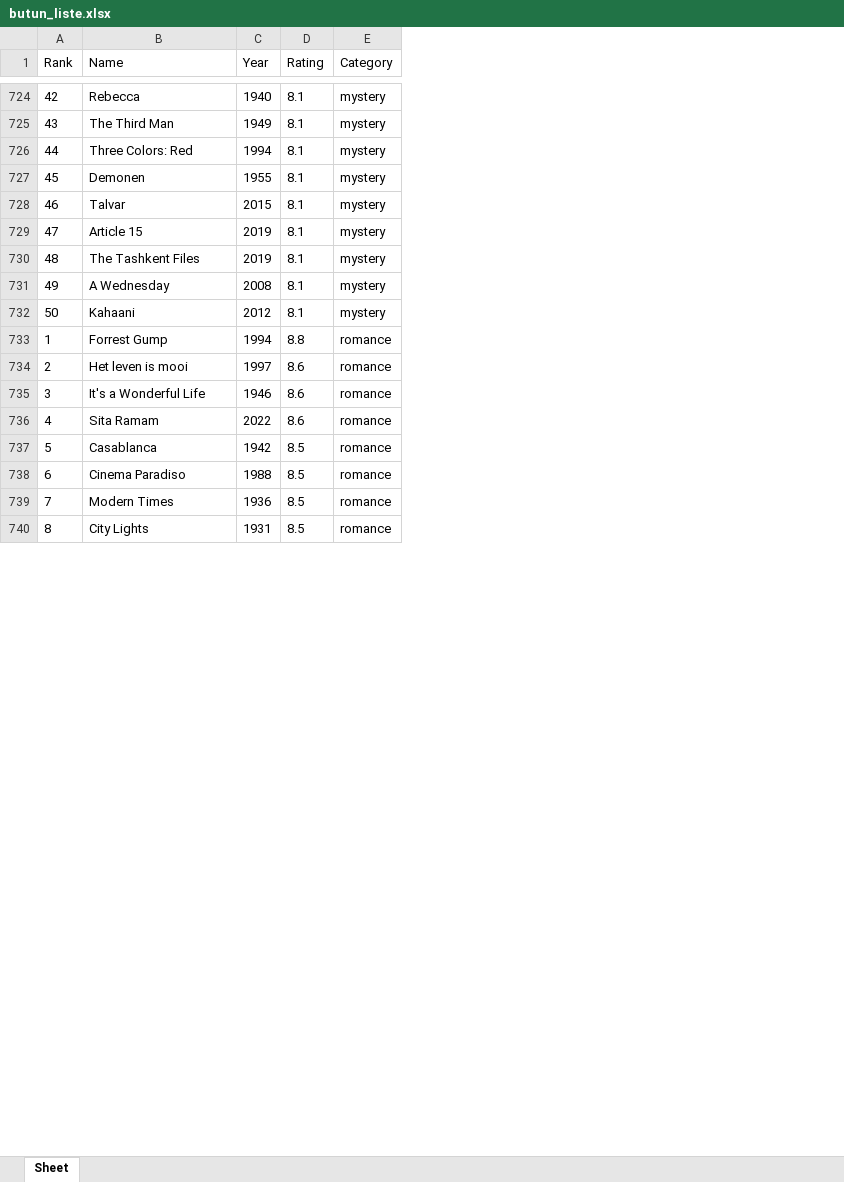
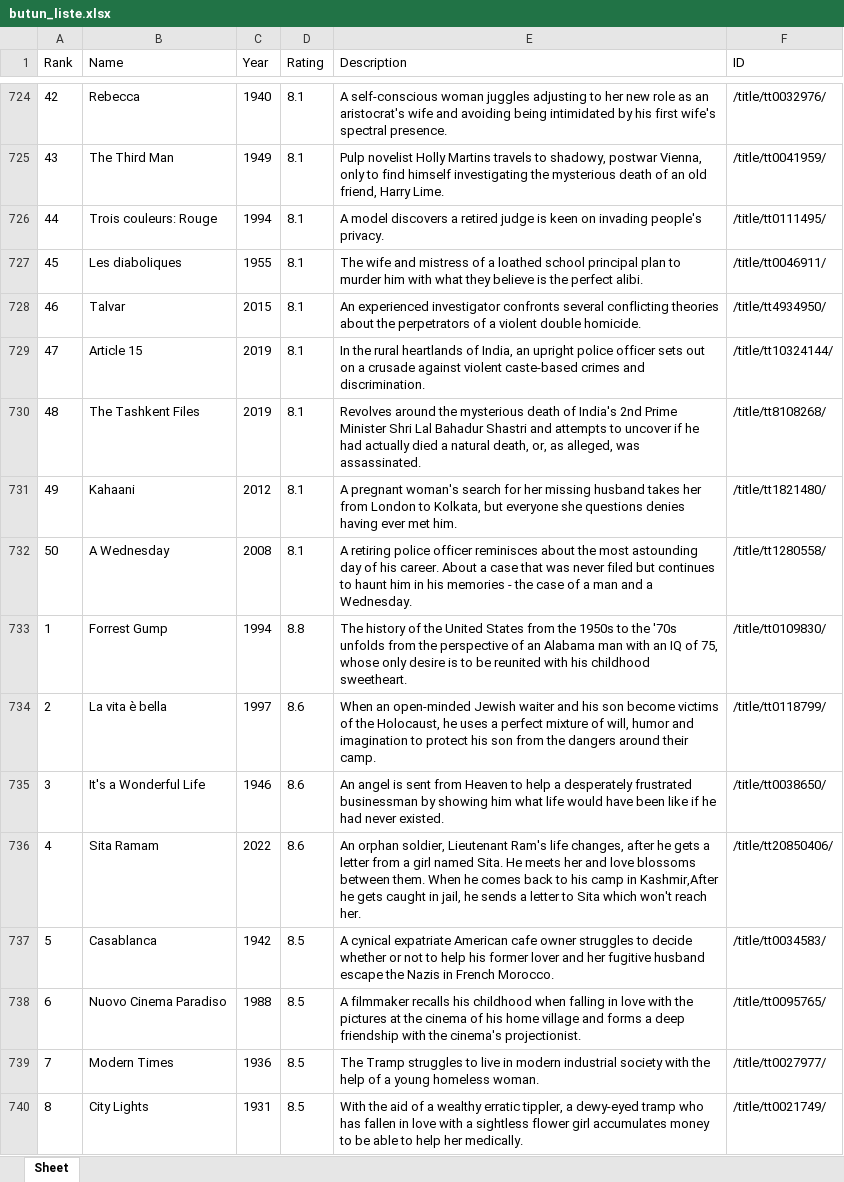
Before and after one commit to akikokoo/FILM-TAVSIYE, an Excel workbook: film_list/butun_liste.xlsx, sheet Sheet, drawn as a sheet; only a part is shown, gaps mark what is left out; values as stored, in another font and other column widths than the file's, no borders; removed rows and columns are numbered as before the commit, all else as after; the diff covers the shown part only; the diff names each change by its address in the sheet, - before the commit and + after, or states it on an @@ line.

```diff
--- a/film_list/butun_liste.xlsx (sheet Sheet)
+++ b/film_list/butun_liste.xlsx (sheet Sheet)
-column E (Category), rows 724-740: mystery | mystery | mystery | mystery | mystery | mystery | mystery | mystery | mystery | romance | romance | romance | romance | romance | romance | romance | romance
+column E (Description), rows 724-740: A self-conscious woman juggles adjusting to her new role as an aristocrat's wife and avoiding being intimidated by his first wife's spectral presence. | Pulp novelist Holly Martins travels to shadowy, postwar Vienna, only to find himself investigating the mysterious death of an old friend, Harry Lime. | A model discovers a retired judge is keen on invading people's privacy. | The wife and mistress of a loathed school principal plan to murder him with what they believe is the perfect alibi. | An experienced investigator confronts several conflicting theories about the perpetrators of a violent double homicide. | In the rural heartlands of India, an upright police officer sets out on a crusade against violent caste-based crimes and discrimination. | Revolves around the mysterious death of India's 2nd Prime Minister Shri Lal Bahadur Shastri and attempts to uncover if he had actually died a natural death, or, as alleged, was assassinated. | A pregnant woman's search for her missing husband takes her from London to Kolkata, but everyone she questions denies having ever met him. | A retiring police officer reminisces about the most astounding day of his career. About a case that was never filed but continues to haunt him in his memories - the case of a man and a Wednesday. | The history of the United States from the 1950s to the '70s unfolds from the perspective of an Alabama man with an IQ of 75, whose only desire is to be reunited with his childhood sweetheart. | When an open-minded Jewish waiter and his son become victims of the Holocaust, he uses a perfect mixture of will, humor and imagination to protect his son from the dangers around their camp. | An angel is sent from Heaven to help a desperately frustrated businessman by showing him what life would have been like if he had never existed. | An orphan soldier, Lieutenant Ram's life changes, after he gets a letter from a girl named Sita. He meets her and love blossoms between them. When he comes back to his camp in Kashmir,After he gets caught in jail, he sends a letter to Sita which won't reach her. | A cynical expatriate American cafe owner struggles to decide whether or not to help his former lover and her fugitive husband escape the Nazis in French Morocco. | A filmmaker recalls his childhood when falling in love with the pictures at the cinema of his home village and forms a deep friendship with the cinema's projectionist. | The Tramp struggles to live in modern industrial society with the help of a young homeless woman. | With the aid of a wealthy erratic tippler, a dewy-eyed tramp who has fallen in love with a sightless flower girl accumulates money to be able to help her medically.
+column F (ID), rows 724-740: /title/tt0032976/ | /title/tt0041959/ | /title/tt0111495/ | /title/tt0046911/ | /title/tt4934950/ | /title/tt10324144/ | /title/tt8108268/ | /title/tt1821480/ | /title/tt1280558/ | /title/tt0109830/ | /title/tt0118799/ | /title/tt0038650/ | /title/tt20850406/ | /title/tt0034583/ | /title/tt0095765/ | /title/tt0027977/ | /title/tt0021749/
-B726 (Name): Three Colors: Red
+B726 (Name): Trois couleurs: Rouge
-B727 (Name): Demonen
+B727 (Name): Les diaboliques
-B731 (Name): A Wednesday
+B731 (Name): Kahaani
-C731 (Year): 2008
+C731 (Year): 2012
-B732 (Name): Kahaani
+B732 (Name): A Wednesday
-C732 (Year): 2012
+C732 (Year): 2008
-B734 (Name): Het leven is mooi
+B734 (Name): La vita è bella
-B738 (Name): Cinema Paradiso
+B738 (Name): Nuovo Cinema Paradiso
```
Also changed, not shown: 1 added row, 1 removed row, 1 moved row and 820 edited cells elsewhere in this sheet, 3 other files.
